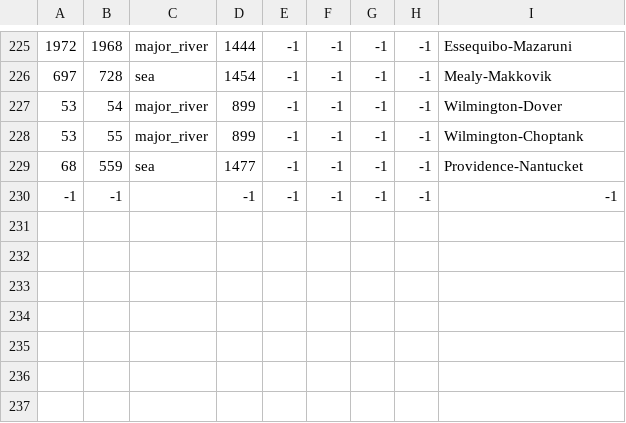
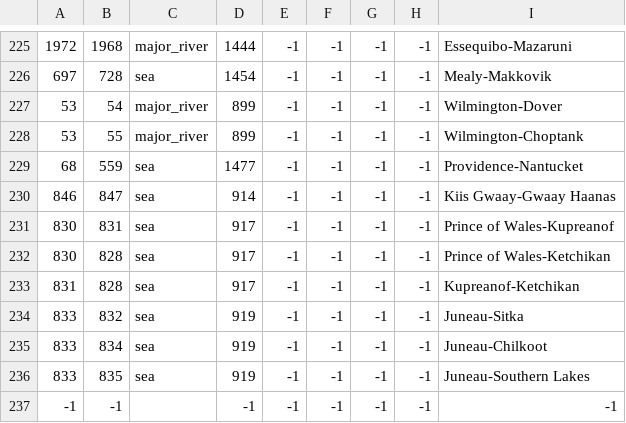
Before and after one commit to Ofaloaf/postapoc, a CSV file: After the End Fan Fork/map/adjacencies.csv, drawn as a sheet; only a part is shown, gaps mark what is left out; the diff names each change by its address in the sheet, - before the commit and + after, or states it on an @@ line.

```diff
--- a/After the End Fan Fork/map/adjacencies.csv
+++ b/After the End Fan Fork/map/adjacencies.csv
+row 230: 846 | 847 | sea | 914 | -1 | -1 | -1 | -1 | Kiis Gwaay-Gwaay Haanas
+row 231: 830 | 831 | sea | 917 | -1 | -1 | -1 | -1 | Prince of Wales-Kupreanof
+row 232: 830 | 828 | sea | 917 | -1 | -1 | -1 | -1 | Prince of Wales-Ketchikan
+row 233: 831 | 828 | sea | 917 | -1 | -1 | -1 | -1 | Kupreanof-Ketchikan
+row 234: 833 | 832 | sea | 919 | -1 | -1 | -1 | -1 | Juneau-Sitka
+row 235: 833 | 834 | sea | 919 | -1 | -1 | -1 | -1 | Juneau-Chilkoot
+row 236: 833 | 835 | sea | 919 | -1 | -1 | -1 | -1 | Juneau-Southern Lakes
```
Also changed, not shown: After the End Fan Fork/localisation/00_am_titles.csv, After the End Fan Fork/localisation/00_provinces.csv, 13 other files.
